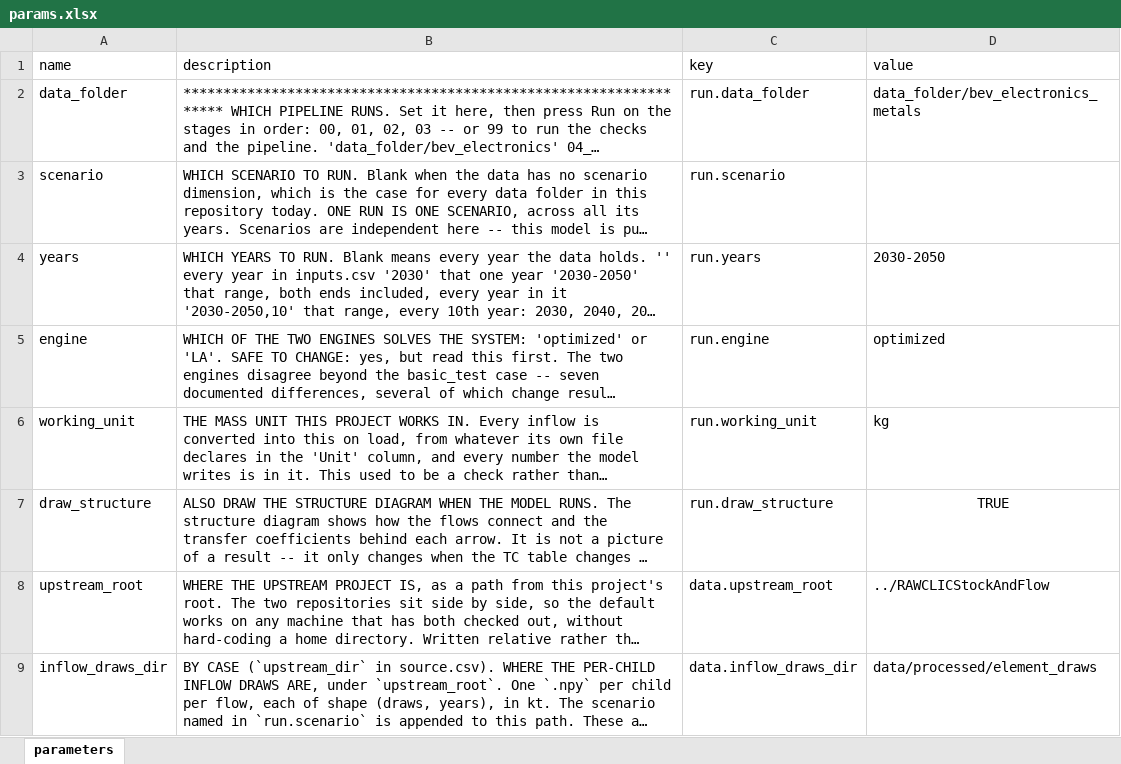
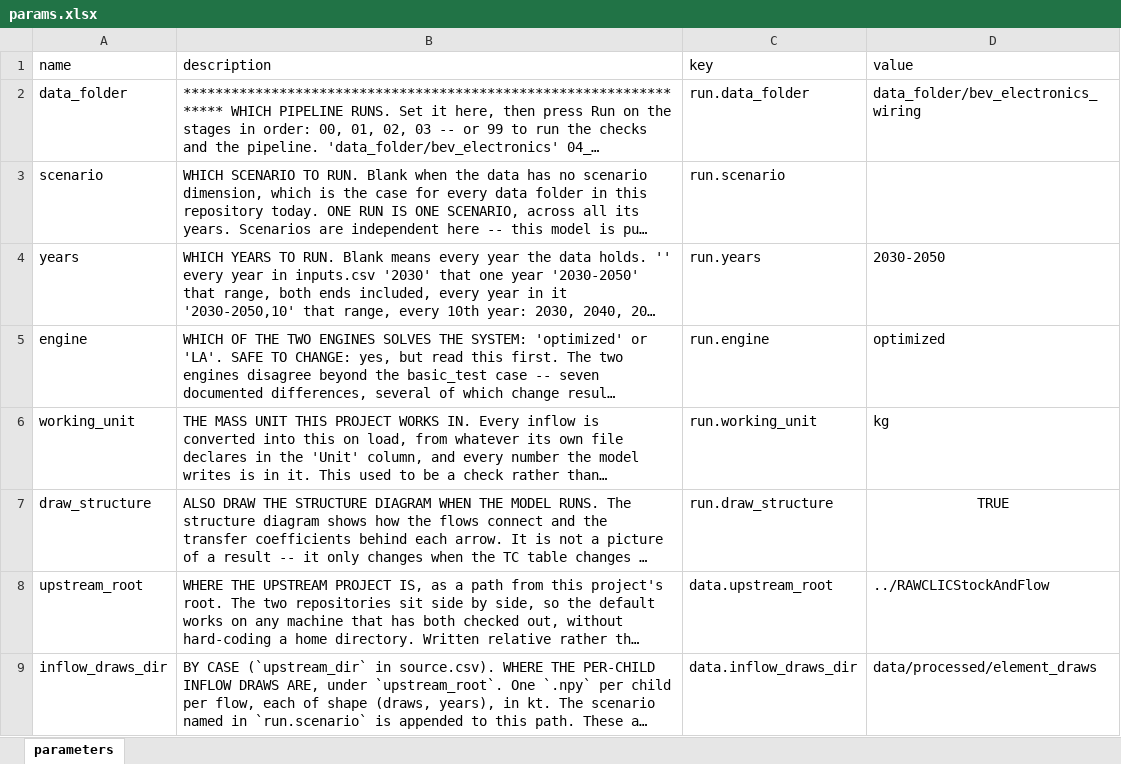
Before and after one commit to MattRoess/RAWCLICRecoveryModel, an Excel workbook: params.xlsx, sheet parameters, drawn as a sheet; only a part is shown; long unchanged cells end in …; values as stored, in another font and other column widths than the file's, no borders; the diff names each change by its address in the sheet, - before the commit and + after, or states it on an @@ line.

```diff
--- a/params.xlsx (sheet parameters)
+++ b/params.xlsx (sheet parameters)
-D2 (value): data_folder/bev_electronics_metals
+D2 (value): data_folder/bev_electronics_wiring
```
Also changed, not shown: 6 other files.
